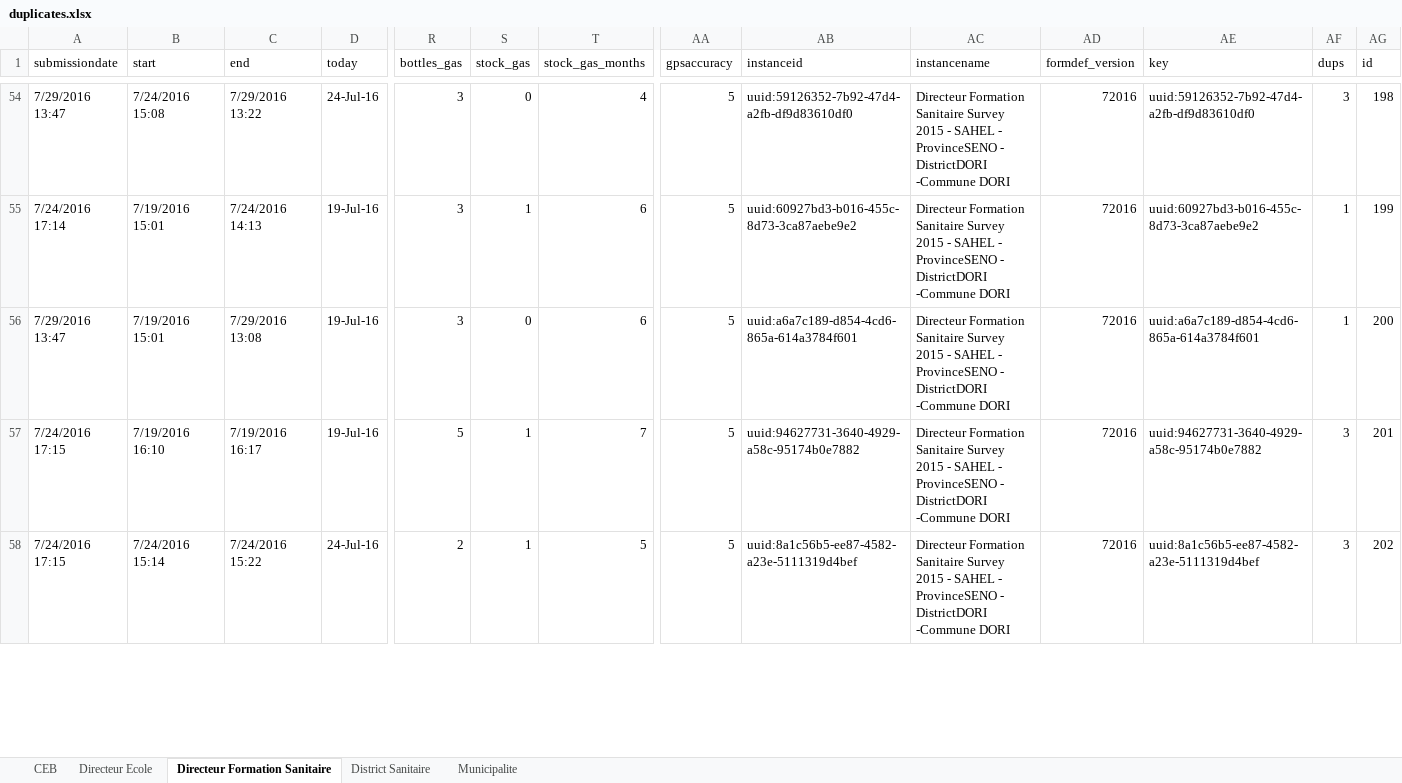
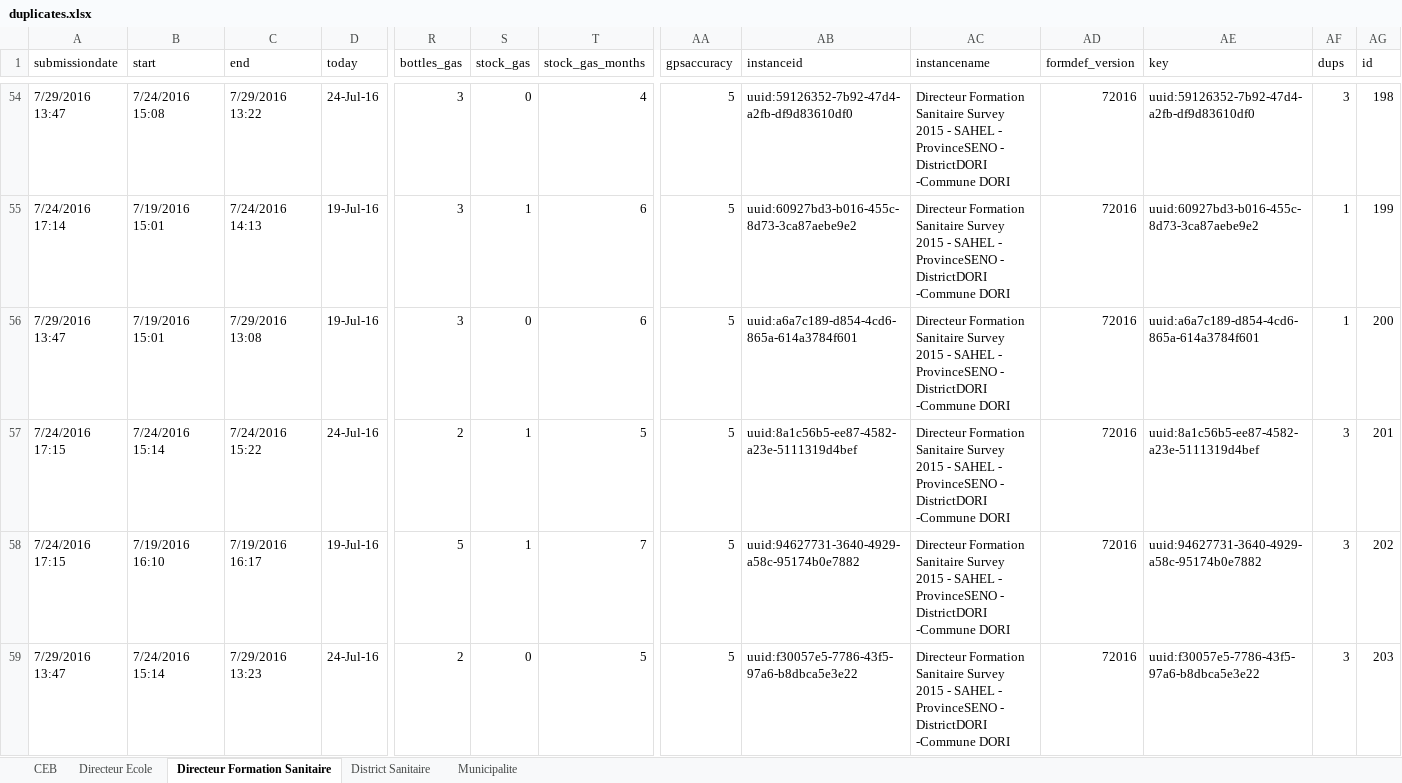
Before and after one commit to boyercb/DIME-infographics, an Excel workbook: data/etc/2015/duplicates.xlsx, sheet Directeur Formation Sanitaire, drawn as a sheet; only a part is shown, gaps mark what is left out; values as stored, in another font and other column widths than the file's, no borders; addresses are those after the commit; rows hold the shown columns only; the diff covers the shown part only; the diff names each change by its address in the sheet, - before the commit and + after, or states it on an @@ line.

```diff
--- a/data/etc/2015/duplicates.xlsx (sheet Directeur Formation Sanitaire)
+++ b/data/etc/2015/duplicates.xlsx (sheet Directeur Formation Sanitaire)
+row 57: 7/24/2016 17:15 | 7/24/2016 15:14 | 7/24/2016 15:22 | 24-Jul-16 | 2 | 1 | 5 | 5 | uuid:8a1c56b5-ee87-4582-a23e-5111319d4bef | Directeur Formation Sanitaire Survey 2015 - SAHEL - ProvinceSENO - DistrictDORI -Commune DORI | 72016 | uuid:8a1c56b5-ee87-4582-a23e-5111319d4bef | 3 | 201
-AG58 (id): 201
+AG58 (id): 202
-A59 (submissiondate): 7/24/2016 17:15
+A59 (submissiondate): 7/29/2016 13:47
-C59 (end): 7/24/2016 15:22
+C59 (end): 7/29/2016 13:23
-S59 (stock_gas): 1
+S59 (stock_gas): 0
-AB59 (instanceid): uuid:8a1c56b5-ee87-4582-a23e-5111319d4bef
+AB59 (instanceid): uuid:f30057e5-7786-43f5-97a6-b8dbca5e3e22
-AE59 (key): uuid:8a1c56b5-ee87-4582-a23e-5111319d4bef
+AE59 (key): uuid:f30057e5-7786-43f5-97a6-b8dbca5e3e22
-AG59 (id): 202
+AG59 (id): 203
```
Also changed, not shown: 1 added row, 2 removed rows and 2 edited cells elsewhere in this sheet, sheet Directeur Ecole, data/etc/2014/duplicates.xlsx, 34 other files.
